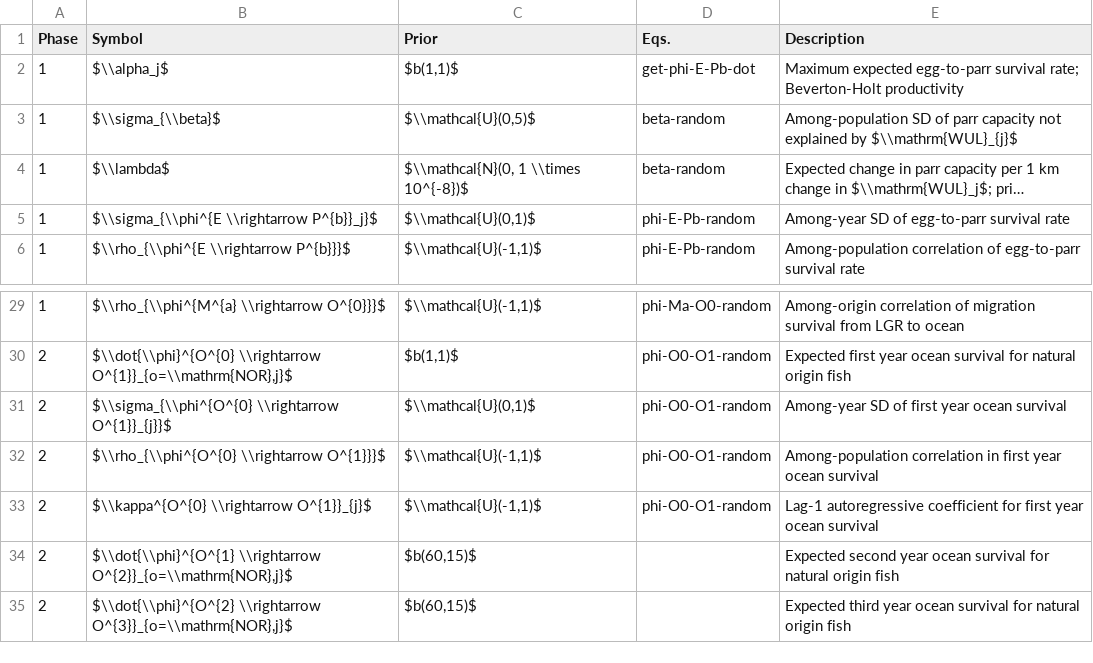
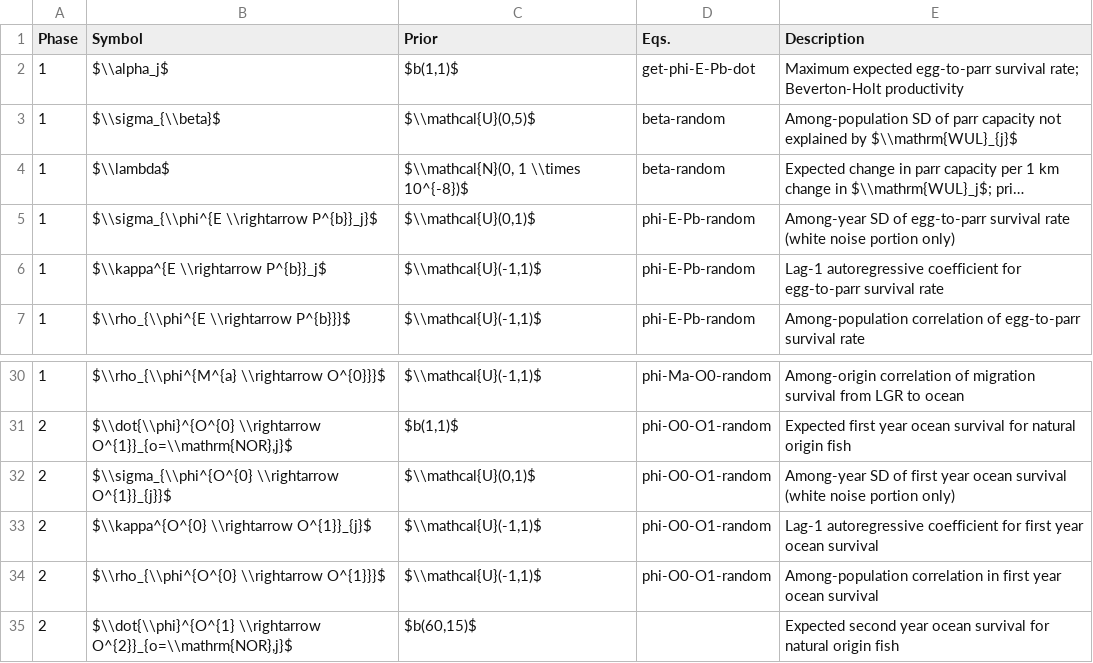
Before and after one commit to bstaton1/GR-sslcm, a CSV file: 100-math-description/03-params.csv, drawn as a sheet; only a part is shown, gaps mark what is left out; the shorter side is filled out with more unchanged rows; long unchanged cells end in …; addresses are those after the commit; the diff names each change by its address in the sheet, - before the commit and + after, or states it on an @@ line.

Commit message:
Update math doc to include AR(1) egg to parr surv

```diff
--- a/100-math-description/03-params.csv
+++ b/100-math-description/03-params.csv
-E5 (Description): …survival rate
+E5 (Description): …survival rate (white noise portion only)
+row 6: 1 | $\\kappa^{E \\rightarrow P^{b}}_j$ | $\\mathcal{U}(-1,1)$ | phi-E-Pb-random | Lag-1 autoregressive coefficient for egg-to-parr survival rate
-E32 (Description): …ocean survival
+E32 (Description): …ocean survival (white noise portion only)
```
Also changed, not shown: 2 other files.
